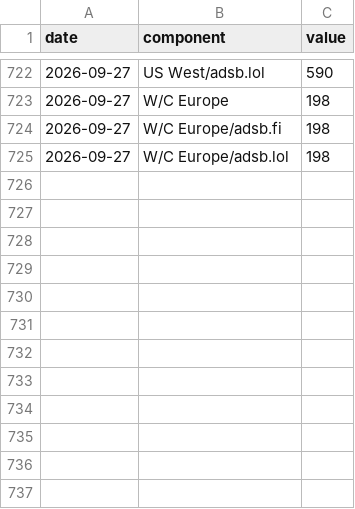
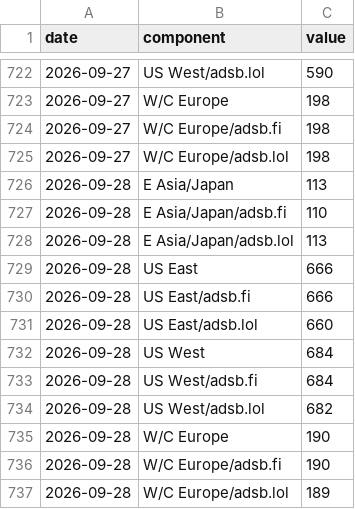
Before and after one commit to wan9yu/tremor, a CSV file: data/components/flights.csv, drawn as a sheet; only a part is shown, gaps mark what is left out; the diff names each change by its address in the sheet, - before the commit and + after, or states it on an @@ line.

```diff
--- a/data/components/flights.csv
+++ b/data/components/flights.csv
+row 726: 2026-09-28 | E Asia/Japan | 113
+row 727: 2026-09-28 | E Asia/Japan/adsb.fi | 110
+row 728: 2026-09-28 | E Asia/Japan/adsb.lol | 113
+row 729: 2026-09-28 | US East | 666
+row 730: 2026-09-28 | US East/adsb.fi | 666
+row 731: 2026-09-28 | US East/adsb.lol | 660
+row 732: 2026-09-28 | US West | 684
+row 733: 2026-09-28 | US West/adsb.fi | 684
+row 734: 2026-09-28 | US West/adsb.lol | 682
+row 735: 2026-09-28 | W/C Europe | 190
+row 736: 2026-09-28 | W/C Europe/adsb.fi | 190
+row 737: 2026-09-28 | W/C Europe/adsb.lol | 189
```
Also changed, not shown: data/components/chokepoint_breadth.csv, data/components/net_bgp_withdrawal.csv, 51 other files.
